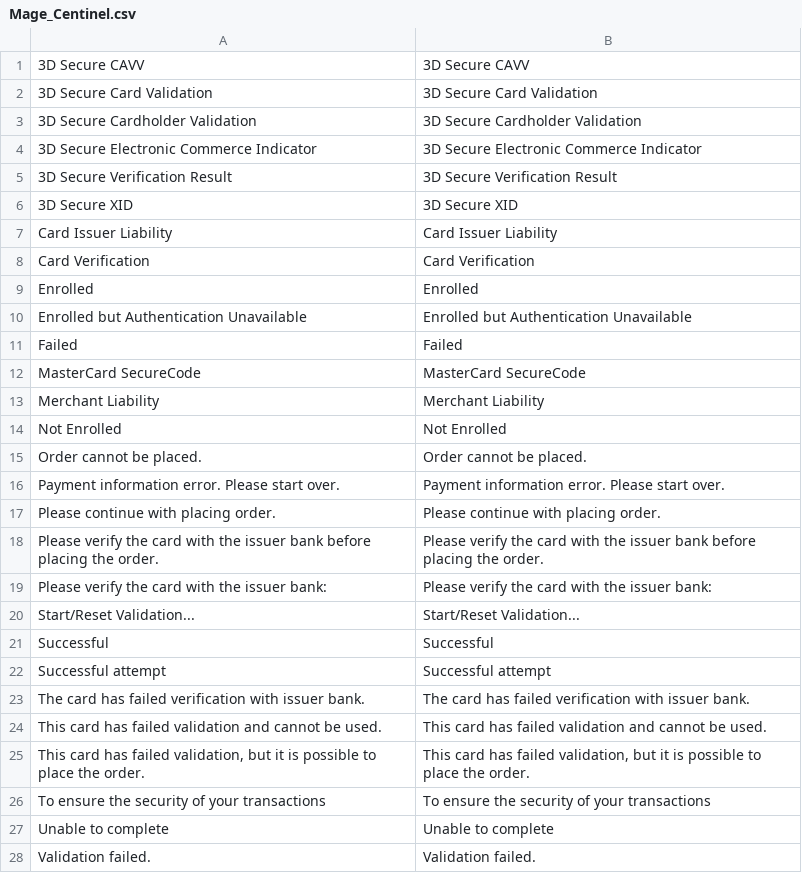
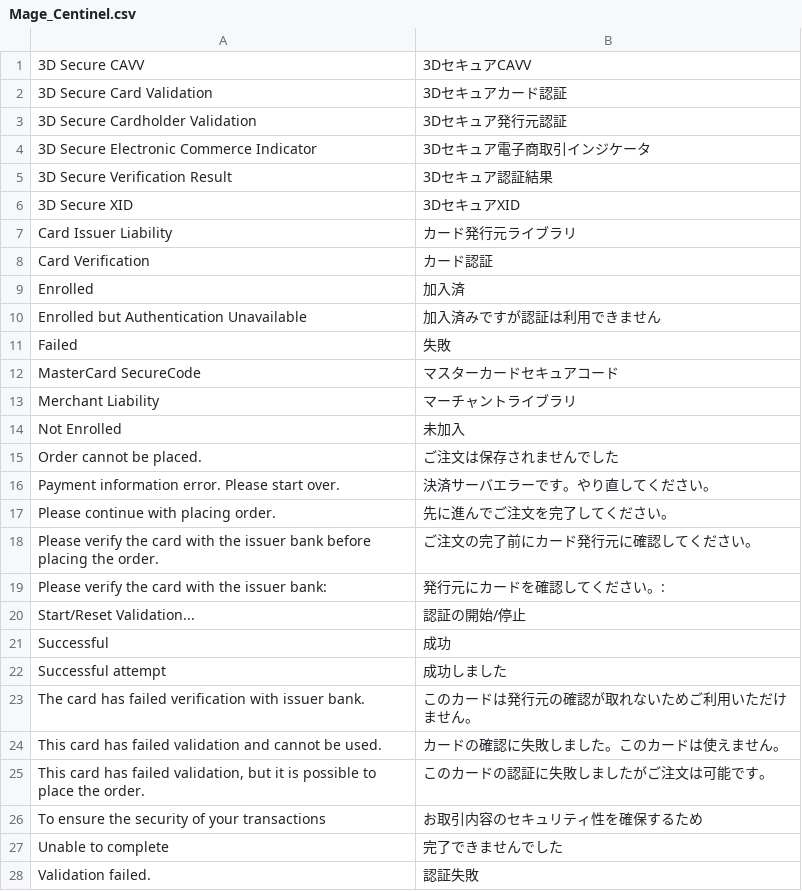
Before and after one commit to HirokazuNishi/Magento-Japanese-Translation, a CSV file: ja_JP/Mage_Centinel.csv, drawn as a sheet; only a part is shown; the diff covers the shown part only.

Commit message:
modified:   ja_JP/Mage_Bundle.csv 	modified:   ja_JP/Mage_Catalog.csv 	modified:   ja_JP/Mage_CatalogRule.csv 	modified:   ja_JP/Mage_Centinel.csv 	modified:   ja_JP/Mage_Core.csv 	modified:   ja_JP/Mage_Eav.csv 	modified:   ja_JP/Mage_GoogleBase.csv 	modified:   ja_JP/Mage_Media.csv 	modified:   ja_JP/Mage_Newsletter.csv 	modified:   ja_JP/Mage_Page.csv 	modified:   ja_JP/Mage_Paygate.csv 	modified:   ja_JP/Mage_Payment.csv 	modified:   ja_JP/Mage_Poll.csv 	modified:   ja_JP/Mage_Rating.csv 	modified:   ja_JP/Mage_Review.csv 	modified:   ja_JP/Mage_Rss.csv 	modified:   ja_JP/Mage_Sales.csv 	modified:   ja_JP/Mage_SalesRule.csv 	modified:   ja_JP/Mage_Sendfriend.csv 	modified:   ja_JP/Mage_Sitemap.csv 	modified:   ja_JP/Mage_Tag.csv 	modified:   ja_JP/Mage_Wishlist.csv

```diff
--- a/ja_JP/Mage_Centinel.csv
+++ b/ja_JP/Mage_Centinel.csv
@@ -1,28 +1,28 @@
-"3D Secure CAVV","3D Secure CAVV"
-"3D Secure Card Validation","3D Secure Card Validation"
-"3D Secure Cardholder Validation","3D Secure Cardholder Validation"
-"3D Secure Electronic Commerce Indicator","3D Secure Electronic Commerce Indicator"
-"3D Secure Verification Result","3D Secure Verification Result"
-"3D Secure XID","3D Secure XID"
-"Card Issuer Liability","Card Issuer Liability"
-"Card Verification","Card Verification"
-"Enrolled","Enrolled"
-"Enrolled but Authentication Unavailable","Enrolled but Authentication Unavailable"
-"Failed","Failed"
-"MasterCard SecureCode","MasterCard SecureCode"
-"Merchant Liability","Merchant Liability"
-"Not Enrolled","Not Enrolled"
-"Order cannot be placed.","Order cannot be placed."
-"Payment information error. Please start over.","Payment information error. Please start over."
-"Please continue with placing order.","Please continue with placing order."
-"Please verify the card with the issuer bank before placing the order.","Please verify the card with the issuer bank before placing the order."
-"Please verify the card with the issuer bank:","Please verify the card with the issuer bank:"
-"Start/Reset Validation...","Start/Reset Validation..."
-"Successful","Successful"
-"Successful attempt","Successful attempt"
-"The card has failed verification with issuer bank.","The card has failed verification with issuer bank."
-"This card has failed validation and cannot be used.","This card has failed validation and cannot be used."
-"This card has failed validation, but it is possible to place the order.","This card has failed validation, but it is possible to place the order."
-"To ensure the security of your transactions","To ensure the security of your transactions"
-"Unable to complete","Unable to complete"
-"Validation failed.","Validation failed."
+"3D Secure CAVV","3DセキュアCAVV"
+"3D Secure Card Validation","3Dセキュアカード認証"
+"3D Secure Cardholder Validation","3Dセキュア発行元認証"
+"3D Secure Electronic Commerce Indicator","3Dセキュア電子商取引インジケータ"
+"3D Secure Verification Result","3Dセキュア認証結果"
+"3D Secure XID","3DセキュアXID"
+"Card Issuer Liability","カード発行元ライブラリ"
+"Card Verification","カード認証"
+"Enrolled","加入済"
+"Enrolled but Authentication Unavailable","加入済みですが認証は利用できません"
+"Failed","失敗"
+"MasterCard SecureCode","マスターカードセキュアコード"
+"Merchant Liability","マーチャントライブラリ"
+"Not Enrolled","未加入"
+"Order cannot be placed.","ご注文は保存されませんでした"
+"Payment information error. Please start over.","決済サーバエラーです。やり直してください。"
+"Please continue with placing order.","先に進んでご注文を完了してください。"
+"Please verify the card with the issuer bank before placing the order.","ご注文の完了前にカード発行元に確認してください。"
+"Please verify the card with the issuer bank:","発行元にカードを確認してください。:"
+"Start/Reset Validation...","認証の開始/停止"
+"Successful","成功"
+"Successful attempt","成功しました"
+"The card has failed verification with issuer bank.","このカードは発行元の確認が取れないためご利用いただけません。"
+"This card has failed validation and cannot be used.","カードの確認に失敗しました。このカードは使えません。"
+"This card has failed validation, but it is possible to place the order.","このカードの認証に失敗しましたがご注文は可能です。"
+"To ensure the security of your transactions","お取引内容のセキュリティ性を確保するため"
+"Unable to complete","完了できませんでした"
+"Validation failed.","認証失敗"
```
Also changed, not shown: 3 edited cells elsewhere in this file, ja_JP/Mage_Eav.csv, ja_JP/Mage_GoogleBase.csv, 19 other files.
